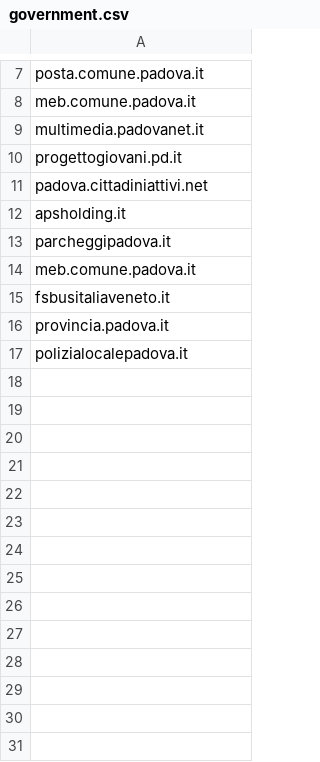
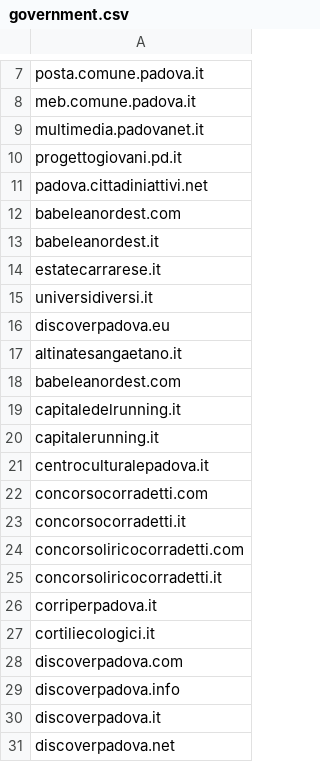
Before and after one commit to peterampazzo/padova-domains, a CSV file: government.csv, drawn as a sheet; only a part is shown, gaps mark what is left out; the shorter side is filled out with more unchanged rows; the diff covers the shown part only.

Commit message:
Reverse IP

```diff
--- a/government.csv
+++ b/government.csv
@@ -11 +11,21 @@ progettogiovani.pd.it
 padova.cittadiniattivi.net
+babeleanordest.com
+babeleanordest.it
+estatecarrarese.it
+universidiversi.it
+discoverpadova.eu
+altinatesangaetano.it
+babeleanordest.com
+capitaledelrunning.it
+capitalerunning.it
+centroculturalepadova.it
+concorsocorradetti.com
+concorsocorradetti.it
+concorsoliricocorradetti.com
+concorsoliricocorradetti.it
+corriperpadova.it
+cortiliecologici.it
+discoverpadova.com
+discoverpadova.info
+discoverpadova.it
+discoverpadova.net
```
Also changed, not shown: 21 added rows elsewhere in this file.
